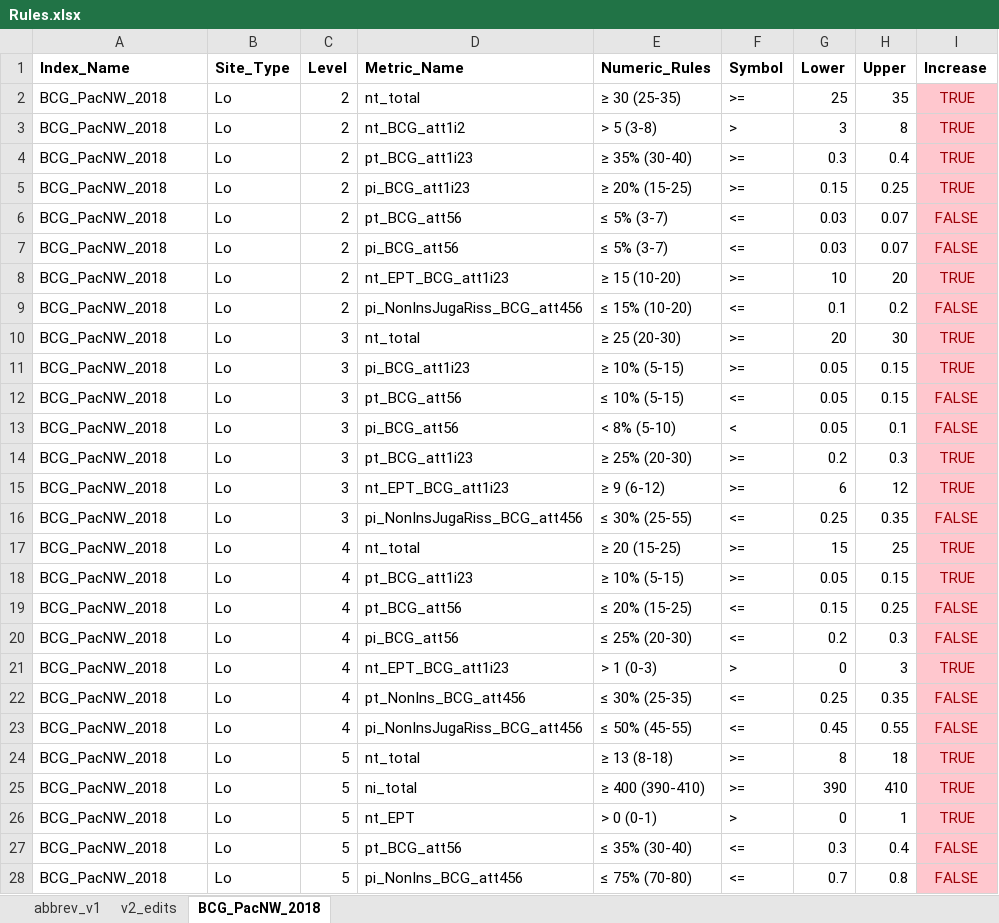
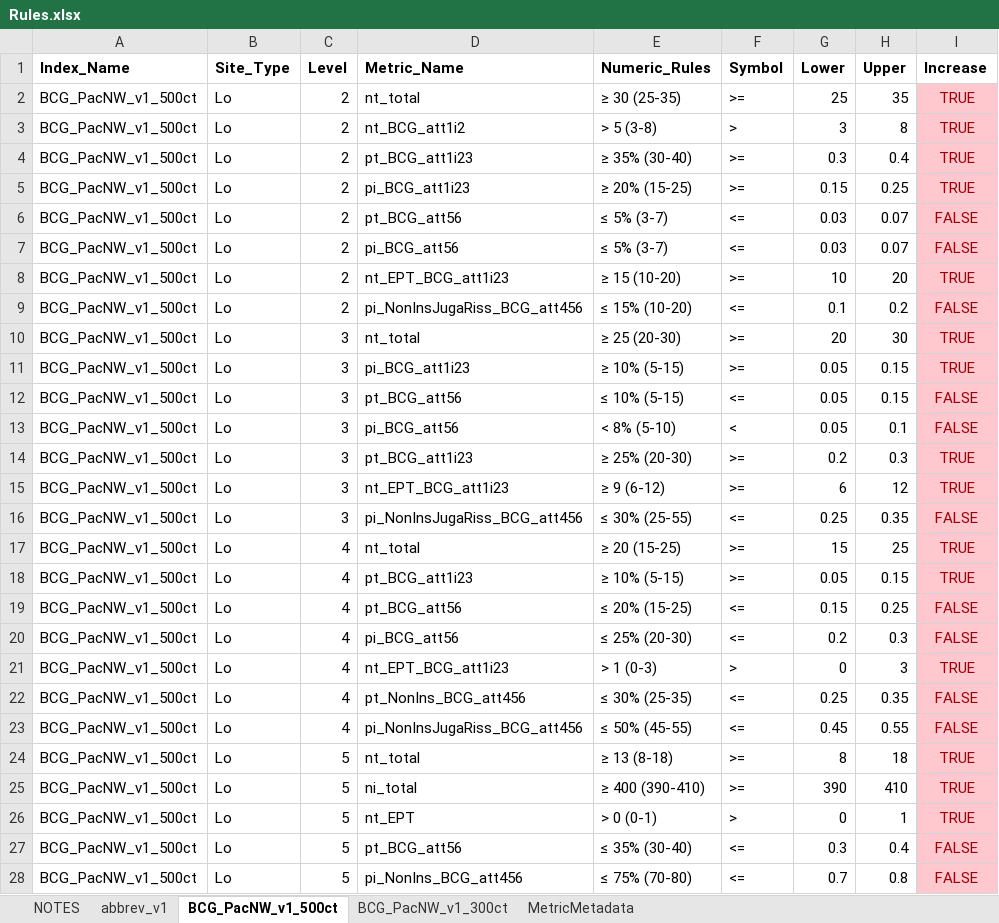
Before and after one commit to leppott/BCGcalc, an Excel workbook: inst/extdata/Rules.xlsx, sheet BCG_PacNW_v1_500ct, drawn as a sheet; only a part is shown; values as stored, in another font and other column widths than the file's, no borders; conditional formats not drawn; the diff covers the shown part only; the diff names each change by its address in the sheet, - before the commit and + after, or states it on an @@ line.

Commit message:
v1.2.2.9015
Update Rules.xlsx and Index_Name.  Issue #26

```diff
--- a/inst/extdata/Rules.xlsx (sheet BCG_PacNW_v1_500ct)
+++ b/inst/extdata/Rules.xlsx (sheet BCG_PacNW_v1_500ct)
-sheet tab: BCG_PacNW_2018
+sheet tab: BCG_PacNW_v1_500ct
@@ sheet tab hidden: v2_edits @@
+sheet tab: NOTES
+sheet tab: BCG_PacNW_v1_300ct
+sheet tab: MetricMetadata
-A2:A28 (Index_Name): BCG_PacNW_2018
+A2:A28 (Index_Name): BCG_PacNW_v1_500ct
```
Also changed, not shown: 27 edited cells elsewhere in this sheet, inst/extdata/MetricFlags.xlsx, inst/extdata/MetricNames.xlsx, 10 other files.
